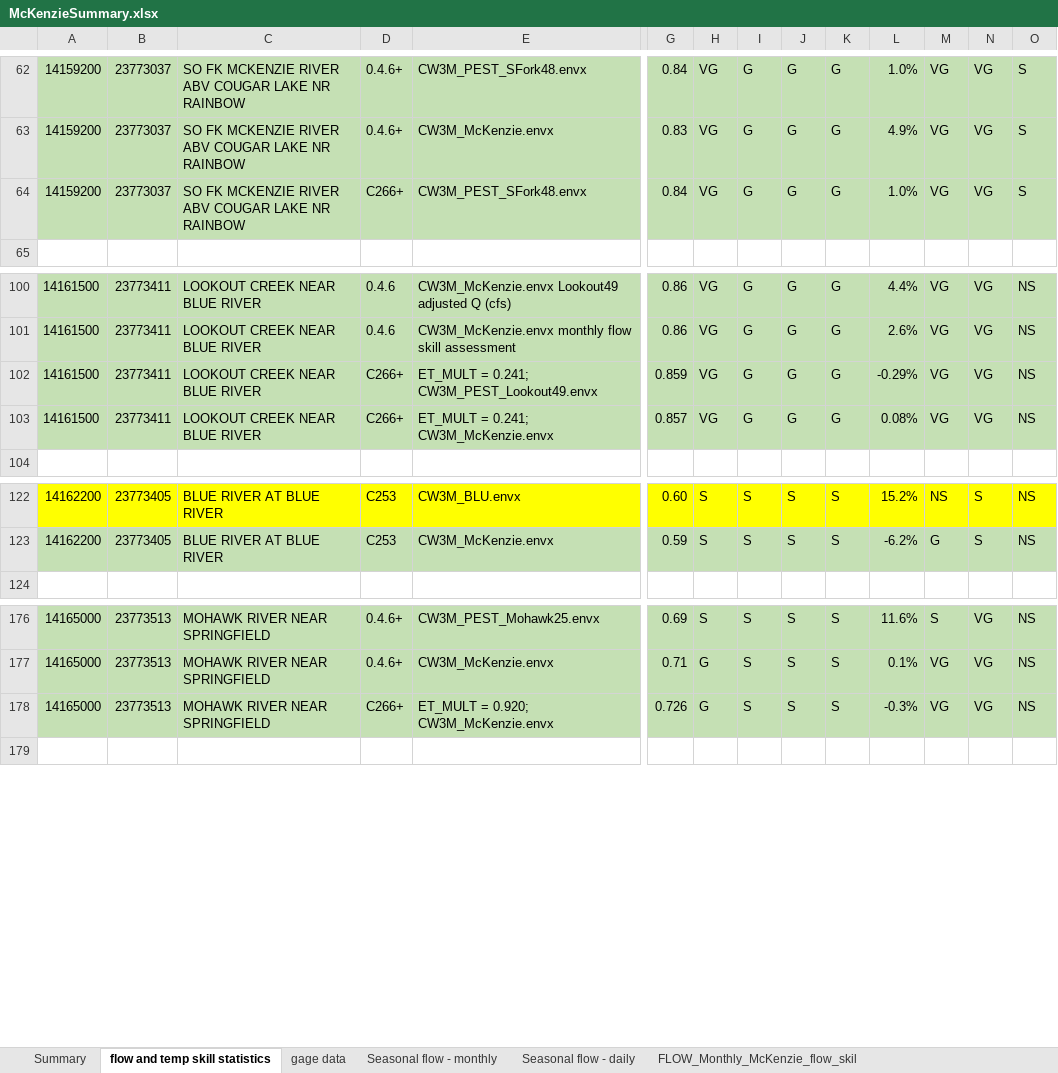
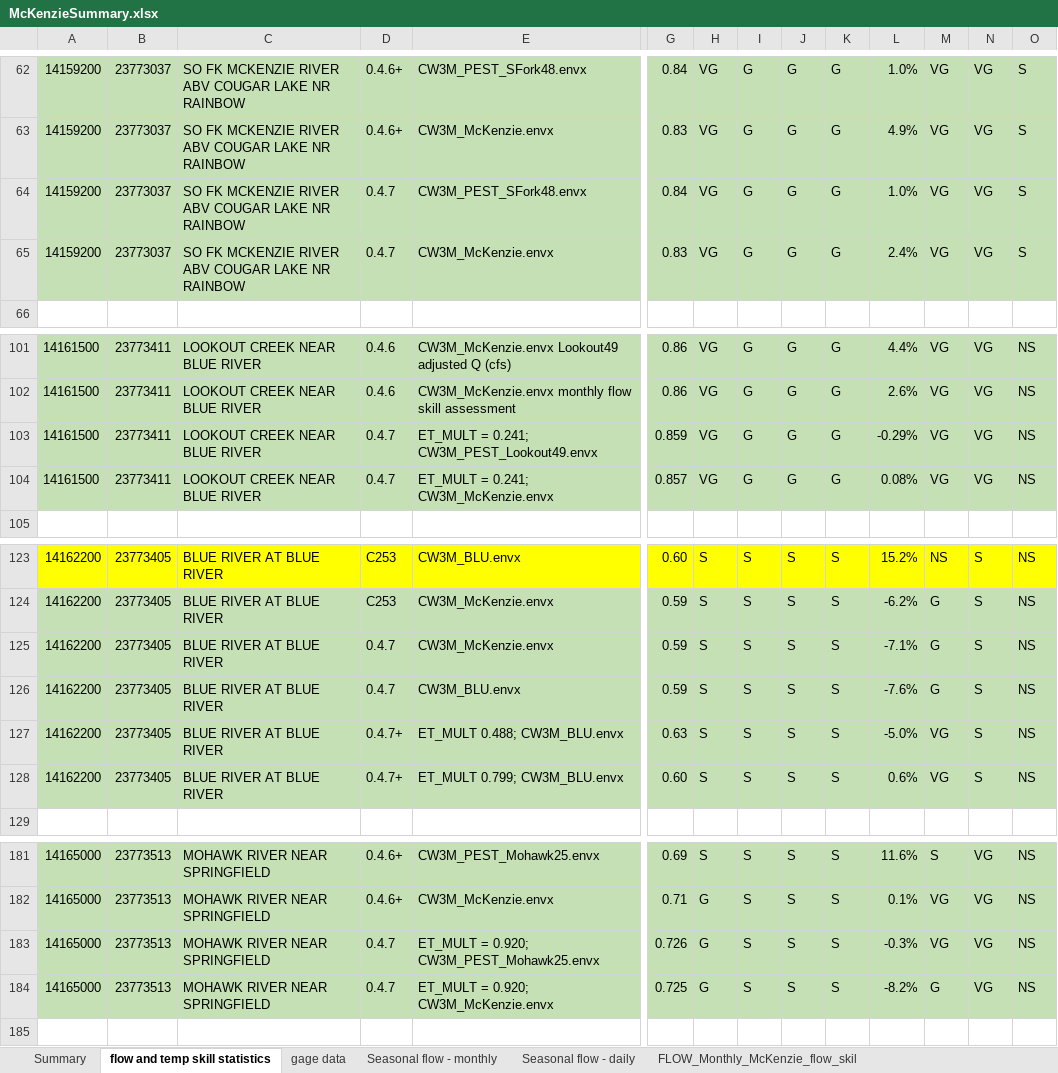
Before and after one commit to DavidConklin1947/CW3M, an Excel workbook: DataCW3M/SkillAssessment/McKenzieSummary.xlsx, sheet flow and temp skill statistics, drawn as a sheet; only a part is shown, gaps mark what is left out; values as stored, in another font and other column widths than the file's, no borders; addresses are those after the commit; rows hold the shown columns only; the diff names each change by its address in the sheet, - before the commit and + after, or states it on an @@ line.

Commit message:
Reduce the bias in the BLU outlet flow. FLOWreports_BLU.xml - Add "FLOW ET by watershed and reservoir" report. Reach_BLU.dbf - Add new Reach attributes from recent code development. HBV.csv - Increase ET_MULT for BLU9 from 0.355 to 0.799. FLOWreports_PEST_Mohawk25.xml - Begin to add a "Mohawk25 water budget" report. CW3M_McKenzie_Script.iss - Changes for release 0.4.7.

```diff
--- a/DataCW3M/SkillAssessment/McKenzieSummary.xlsx (sheet flow and temp skill statistics)
+++ b/DataCW3M/SkillAssessment/McKenzieSummary.xlsx (sheet flow and temp skill statistics)
-D64: C266+
+D64: 0.4.7
+row 65: 14159200 | 23773037 | SO FK MCKENZIE RIVER ABV COUGAR LAKE NR RAINBOW | 0.4.7 | CW3M_McKenzie.envx | 0.83 | VG | G | G | G | 2.4% | VG | VG | S
-D103:D104: C266+
+D103:D104: 0.4.7
+row 125: 14162200 | 23773405 | BLUE RIVER AT BLUE RIVER | 0.4.7 | CW3M_McKenzie.envx | 0.59 | S | S | S | S | -7.1% | G | S | NS
+row 126: 14162200 | 23773405 | BLUE RIVER AT BLUE RIVER | 0.4.7 | CW3M_BLU.envx | 0.59 | S | S | S | S | -7.6% | G | S | NS
+row 127: 14162200 | 23773405 | BLUE RIVER AT BLUE RIVER | 0.4.7+ | ET_MULT 0.488; CW3M_BLU.envx | 0.63 | S | S | S | S | -5.0% | VG | S | NS
+row 128: 14162200 | 23773405 | BLUE RIVER AT BLUE RIVER | 0.4.7+ | ET_MULT 0.799; CW3M_BLU.envx | 0.60 | S | S | S | S | 0.6% | VG | S | NS
-D183: C266+
+D183: 0.4.7
-E183: ET_MULT = 0.920; CW3M_McKenzie.envx
+E183: ET_MULT = 0.920; CW3M_PEST_Mohawk25.envx
+row 184: 14165000 | 23773513 | MOHAWK RIVER NEAR SPRINGFIELD | 0.4.7 | ET_MULT = 0.920; CW3M_McKenzie.envx | 0.725 | G | S | S | S | -8.2% | G | VG | NS
```
Also changed, not shown: formulas that keep their value, 6 other files.
